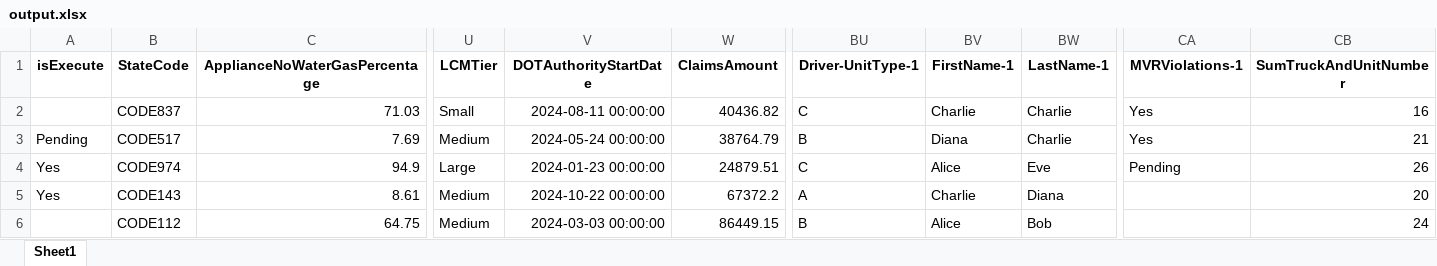
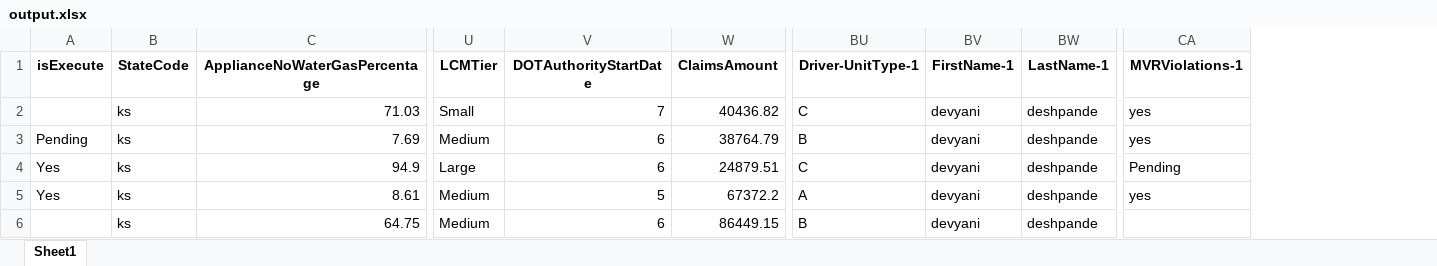
Before and after one commit to devyAI/Excel-Manipulation-Agent, an Excel workbook: output.xlsx, sheet Sheet1, drawn as a sheet; only a part is shown, gaps mark what is left out; values as stored, in another font and other column widths than the file's, no borders; the diff names each change by its address in the sheet, - before the commit and + after, or states it on an @@ line.

```diff
--- a/output.xlsx (sheet Sheet1)
+++ b/output.xlsx (sheet Sheet1)
-column CB (SumTruckAndUnitNumber), rows 2-6: 16 | 21 | 26 | 20 | 24
-B2 (StateCode): CODE837
+B2 (StateCode): ks
-V2 (DOTAuthorityStartDate): 2024-08-11 00:00:00
+V2 (DOTAuthorityStartDate): 7
-BV2 (FirstName-1): Charlie
+BV2 (FirstName-1): devyani
-BW2:BW3 (LastName-1): Charlie
+BW2:BW3 (LastName-1): deshpande
-CA2:CA3 (MVRViolations-1): Yes
+CA2:CA3 (MVRViolations-1): yes
-B3 (StateCode): CODE517
+B3 (StateCode): ks
-V3 (DOTAuthorityStartDate): 2024-05-24 00:00:00
+V3 (DOTAuthorityStartDate): 6
-BV3 (FirstName-1): Diana
+BV3 (FirstName-1): devyani
-B4 (StateCode): CODE974
+B4 (StateCode): ks
-V4 (DOTAuthorityStartDate): 2024-01-23 00:00:00
+V4 (DOTAuthorityStartDate): 6
-BV4 (FirstName-1): Alice
+BV4 (FirstName-1): devyani
-BW4 (LastName-1): Eve
+BW4 (LastName-1): deshpande
-B5 (StateCode): CODE143
+B5 (StateCode): ks
-V5 (DOTAuthorityStartDate): 2024-10-22 00:00:00
+V5 (DOTAuthorityStartDate): 5
-BV5 (FirstName-1): Charlie
+BV5 (FirstName-1): devyani
-BW5 (LastName-1): Diana
+BW5 (LastName-1): deshpande
-CA5 (MVRViolations-1): (empty)
+CA5 (MVRViolations-1): yes
-B6 (StateCode): CODE112
+B6 (StateCode): ks
-V6 (DOTAuthorityStartDate): 2024-03-03 00:00:00
+V6 (DOTAuthorityStartDate): 6
-BV6 (FirstName-1): Alice
+BV6 (FirstName-1): devyani
-BW6 (LastName-1): Bob
+BW6 (LastName-1): deshpande
```
Also changed, not shown: 1 other file.
